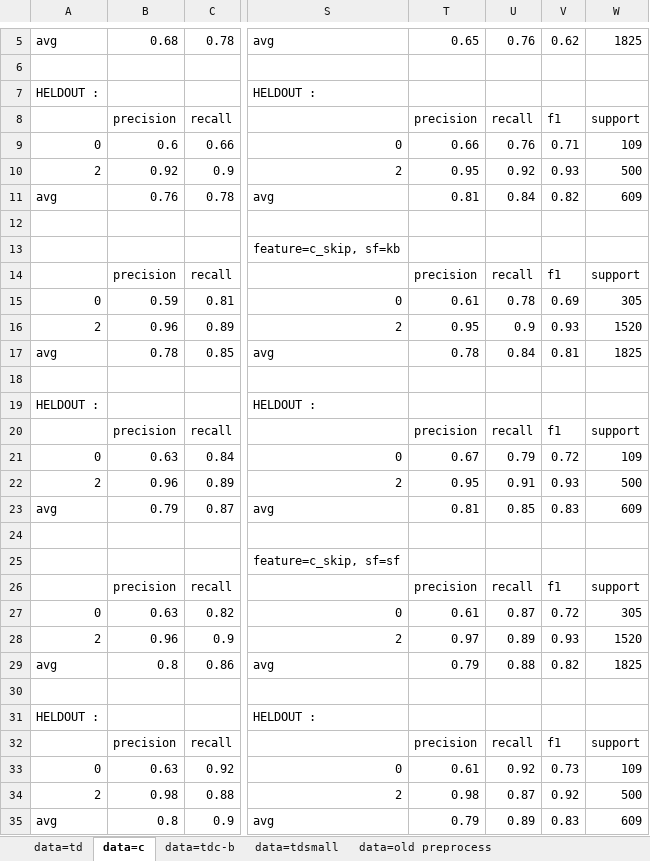
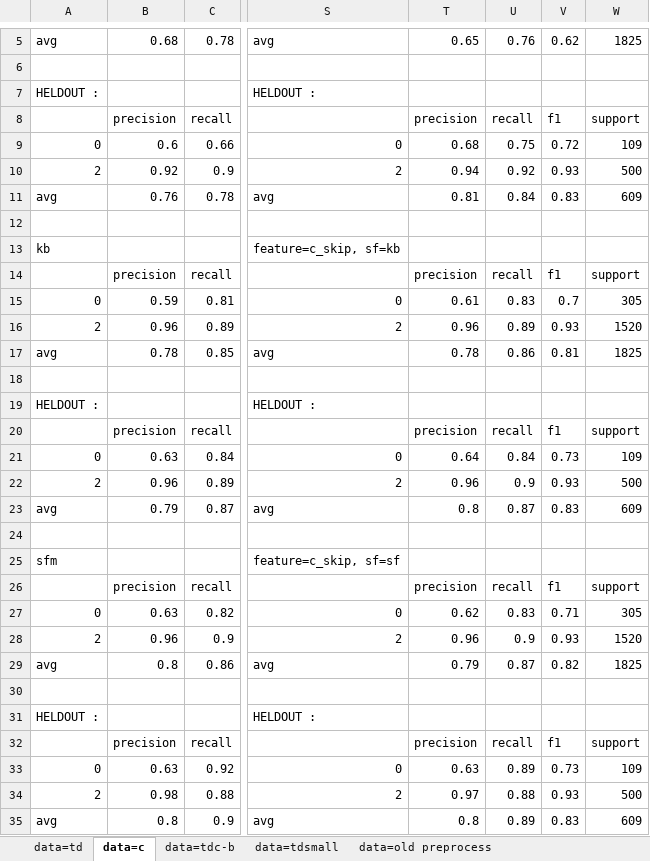
Before and after one commit to ziqizhang/chase, an Excel workbook: output/analysis/dataset=td,c,tdc-b/scaling_minmax_2class.xlsx, sheet data=c, drawn as a sheet; only a part is shown, gaps mark what is left out; values as stored, in another font and other column widths than the file's, no cell formats; the diff covers the shown part only; the diff names each change by its address in the sheet, - before the commit and + after, or states it on an @@ line.

```diff
--- a/output/analysis/dataset=td,c,tdc-b/scaling_minmax_2class.xlsx (sheet data=c)
+++ b/output/analysis/dataset=td,c,tdc-b/scaling_minmax_2class.xlsx (sheet data=c)
-T9: 0.66
+T9: 0.68
-U9: 0.76
+U9: 0.75
-V9: 0.71
+V9: 0.72
-T10: 0.95
+T10: 0.94
-V11: 0.82
+V11: 0.83
-A13: (empty)
+A13: kb
-U15: 0.78
+U15: 0.83
-V15: 0.69
+V15: 0.7
-T16: 0.95
+T16: 0.96
-U16: 0.9
+U16: 0.89
-U17: 0.84
+U17: 0.86
-T21: 0.67
+T21: 0.64
-U21: 0.79
+U21: 0.84
-V21: 0.72
+V21: 0.73
-T22: 0.95
+T22: 0.96
-U22: 0.91
+U22: 0.9
-T23: 0.81
+T23: 0.8
-U23: 0.85
+U23: 0.87
-A25: (empty)
+A25: sfm
-T27: 0.61
+T27: 0.62
-U27: 0.87
+U27: 0.83
-V27: 0.72
+V27: 0.71
-T28: 0.97
+T28: 0.96
-U28: 0.89
+U28: 0.9
-U29: 0.88
+U29: 0.87
-T33: 0.61
+T33: 0.63
-U33: 0.92
+U33: 0.89
-T34: 0.98
+T34: 0.97
-U34: 0.87
+U34: 0.88
-V34: 0.92
+V34: 0.93
-T35: 0.79
+T35: 0.8
```
Also changed, not shown: 1 edited cell elsewhere in this sheet, sheet data=tdc-b, sheet data=tdsmall, cell formats, 23 other files.
